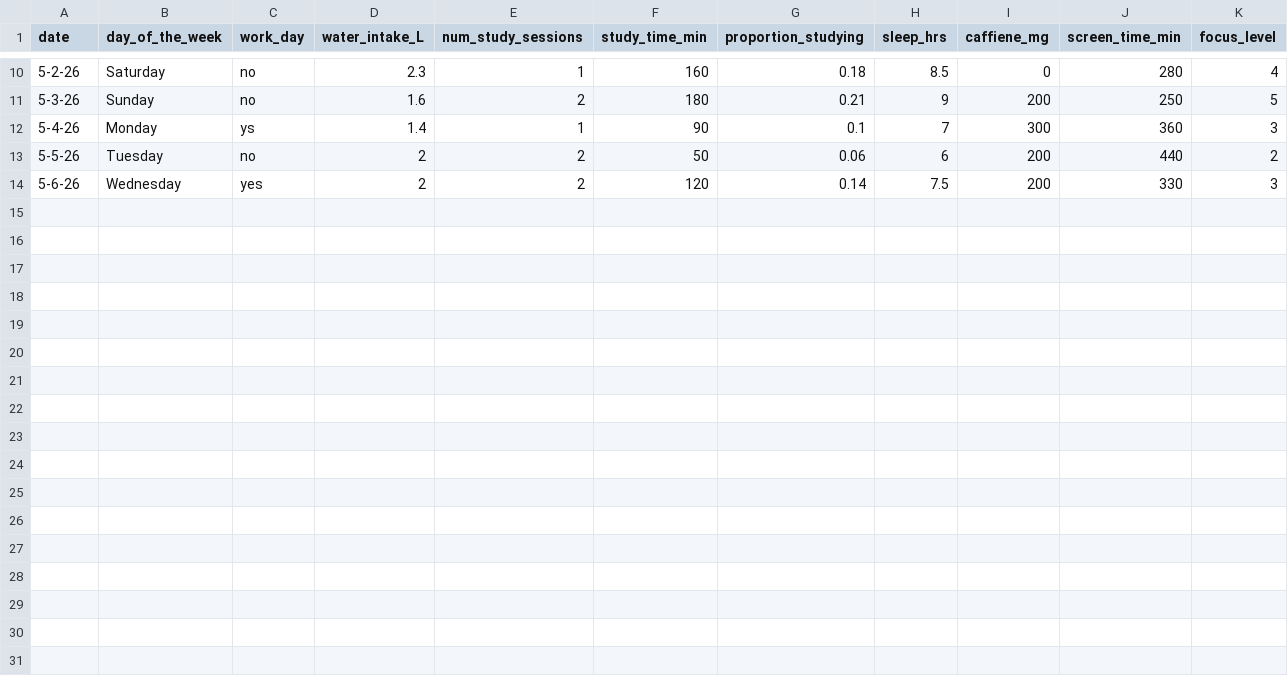
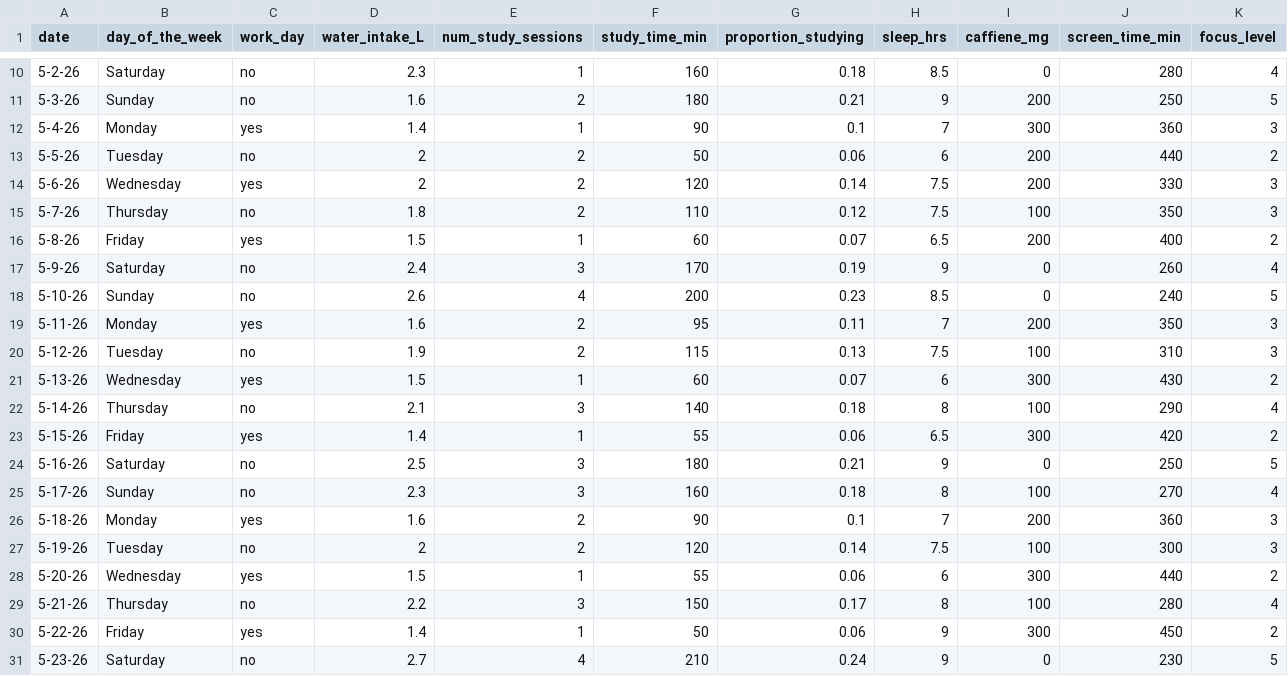
Before and after one commit to gdavidson533/ENVS-193DS_homework-03, a CSV file: data/MyData_Homework3.csv, drawn as a sheet; only a part is shown, gaps mark what is left out.

```diff
--- a/data/MyData_Homework3.csv
+++ b/data/MyData_Homework3.csv
@@ -11,4 +11,21 @@ date,day_of_the_week,work_day,water_intake_L,num_study_sessions,study_time_min,p
 5-3-26,Sunday,no,1.6,2,180,0.21,9,200,250,5
-5-4-26,Monday,ys,1.4,1,90,0.1,7,300,360,3
+5-4-26,Monday,yes,1.4,1,90,0.1,7,300,360,3
 5-5-26,Tuesday,no,2,2,50,0.06,6,200,440,2
 5-6-26,Wednesday,yes,2,2,120,0.14,7.5,200,330,3
+5-7-26,Thursday,no,1.8,2,110,0.12,7.5,100,350,3
+5-8-26,Friday,yes,1.5,1,60,0.07,6.5,200,400,2
+5-9-26,Saturday,no,2.4,3,170,0.19,9,0,260,4
+5-10-26,Sunday,no,2.6,4,200,0.23,8.5,0,240,5
+5-11-26,Monday,yes,1.6,2,95,0.11,7,200,350,3
+5-12-26,Tuesday,no,1.9,2,115,0.13,7.5,100,310,3
+5-13-26,Wednesday,yes,1.5,1,60,0.07,6,300,430,2
+5-14-26,Thursday,no,2.1,3,140,0.18,8,100,290,4
+5-15-26,Friday,yes,1.4,1,55,0.06,6.5,300,420,2
+5-16-26,Saturday,no,2.5,3,180,0.21,9,0,250,5
+5-17-26,Sunday,no,2.3,3,160,0.18,8,100,270,4
+5-18-26,Monday,yes,1.6,2,90,0.1,7,200,360,3
+5-19-26,Tuesday,no,2,2,120,0.14,7.5,100,300,3
+5-20-26,Wednesday,yes,1.5,1,55,0.06,6,300,440,2
+5-21-26,Thursday,no,2.2,3,150,0.17,8,100,280,4
+5-22-26,Friday,yes,1.4,1,50,0.06,9,300,450,2
+5-23-26,Saturday,no,2.7,4,210,0.24,9,0,230,5
```
Also changed, not shown: 7 other files.
